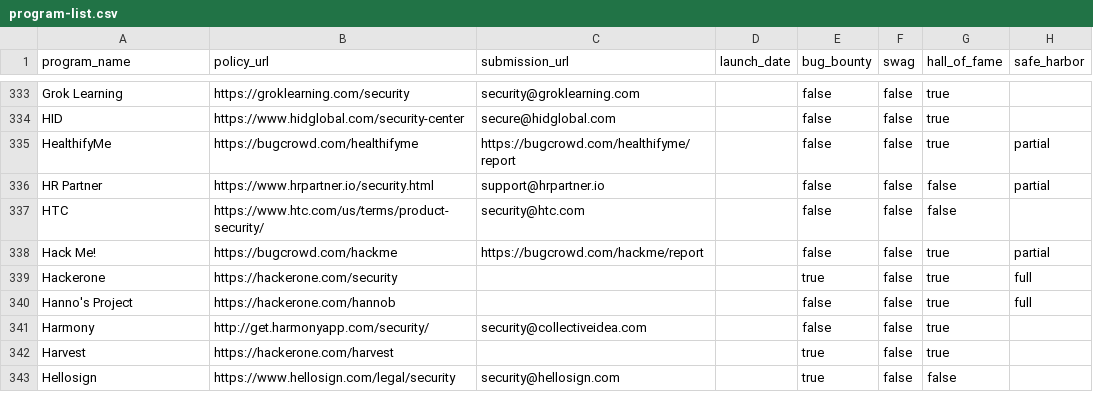
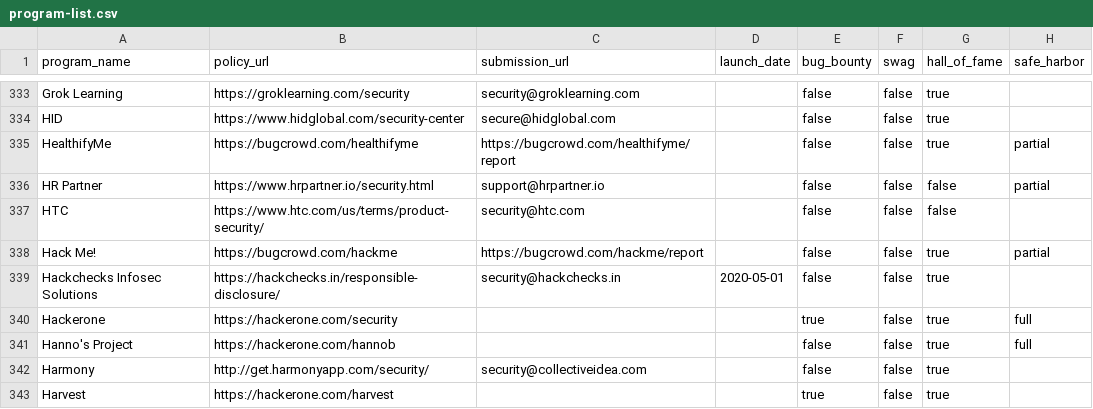
Before and after one commit to disclose/diodb, a CSV file: program-list/program-list.csv, drawn as a sheet; only a part is shown, gaps mark what is left out; the shorter side is filled out with more unchanged rows; the diff names each change by its address in the sheet, - before the commit and + after, or states it on an @@ line.

Commit message:
Update program-list.csv
Added Hackchecks.com responsible disclosure program

```diff
--- a/program-list/program-list.csv
+++ b/program-list/program-list.csv
+row 339: Hackchecks Infosec Solutions | https://hackchecks.in/responsible-disclosure/ | security@hackchecks.in | 2020-05-01 | false | false | true
```
